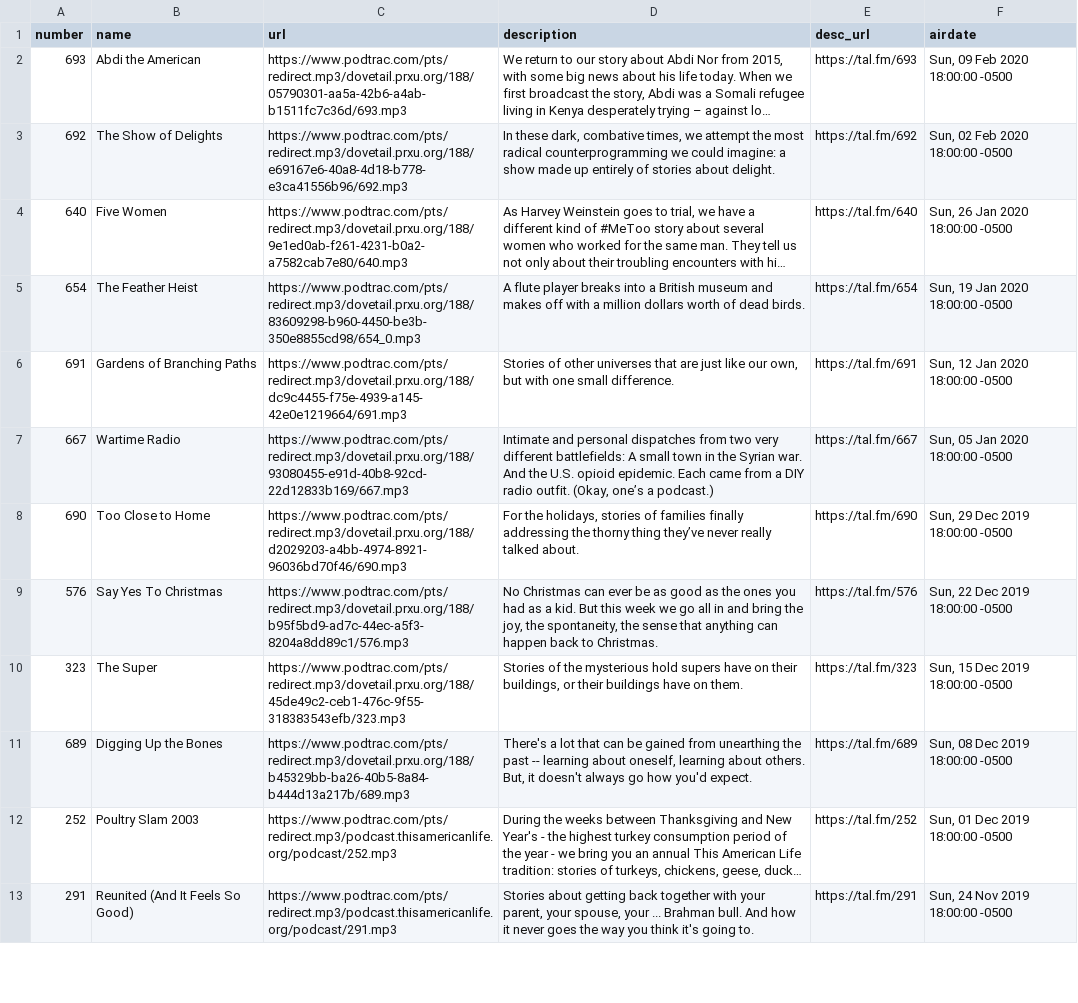
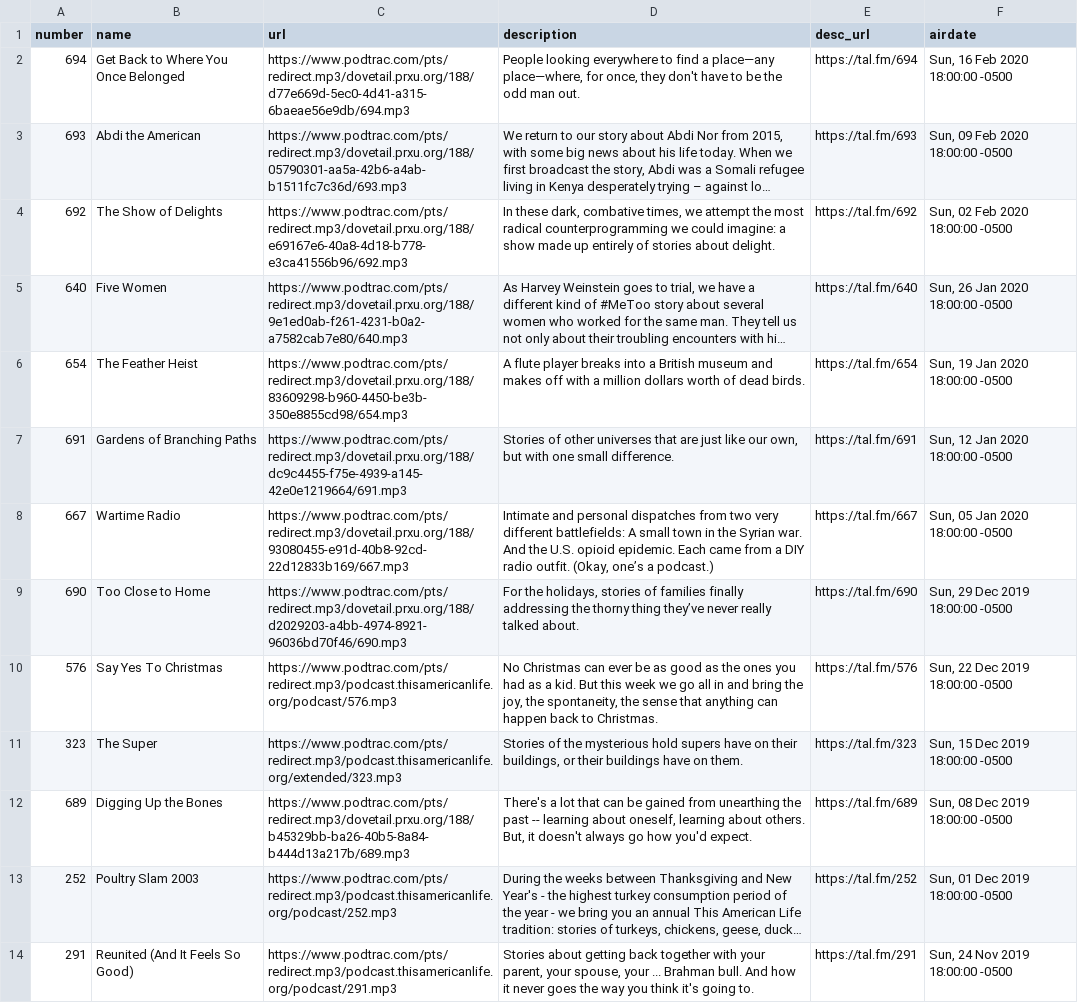
Before and after one commit to dcadata/this-american-life-archive, a CSV file: TALArchive.csv, drawn as a sheet; only a part is shown; long unchanged cells end in …; addresses are those after the commit; the diff covers the shown part only; the diff names each change by its address in the sheet, - before the commit and + after, or states it on an @@ line.

```diff
--- a/TALArchive.csv
+++ b/TALArchive.csv
+row 2: 694 | Get Back to Where You Once Belonged | https://www.podtrac.com/pts/redirect.mp3/dovetail.prxu.org/188/d77e669d-5ec0-4d41-a315-6baeae56e9db/694.mp3 | People looking everywhere to find a place—any place—where, for once, they don't have to be the odd man out. | https://tal.fm/694 | Sun, 16 Feb 2020 18:00:00 -0500
-C6 (url): https://www.podtrac.com/pts/redirect.mp3/dovetail.prxu.org/188/83609298-b960-4450-be3b-350e8855cd98/654_0.mp3
+C6 (url): https://www.podtrac.com/pts/redirect.mp3/dovetail.prxu.org/188/83609298-b960-4450-be3b-350e8855cd98/654.mp3
-C10 (url): https://www.podtrac.com/pts/redirect.mp3/dovetail.prxu.org/188/b95f5bd9-ad7c-44ec-a5f3-8204a8dd89c1/576.mp3
+C10 (url): https://www.podtrac.com/pts/redirect.mp3/podcast.thisamericanlife.org/podcast/576.mp3
-C11 (url): https://www.podtrac.com/pts/redirect.mp3/dovetail.prxu.org/188/45de49c2-ceb1-476c-9f55-318383543efb/323.mp3
+C11 (url): https://www.podtrac.com/pts/redirect.mp3/podcast.thisamericanlife.org/extended/323.mp3
```
Also changed, not shown: 31 edited cells elsewhere in this file, TALArchive_master.csv, ref_eps_with_multiple_urls.csv, 2 other files.
